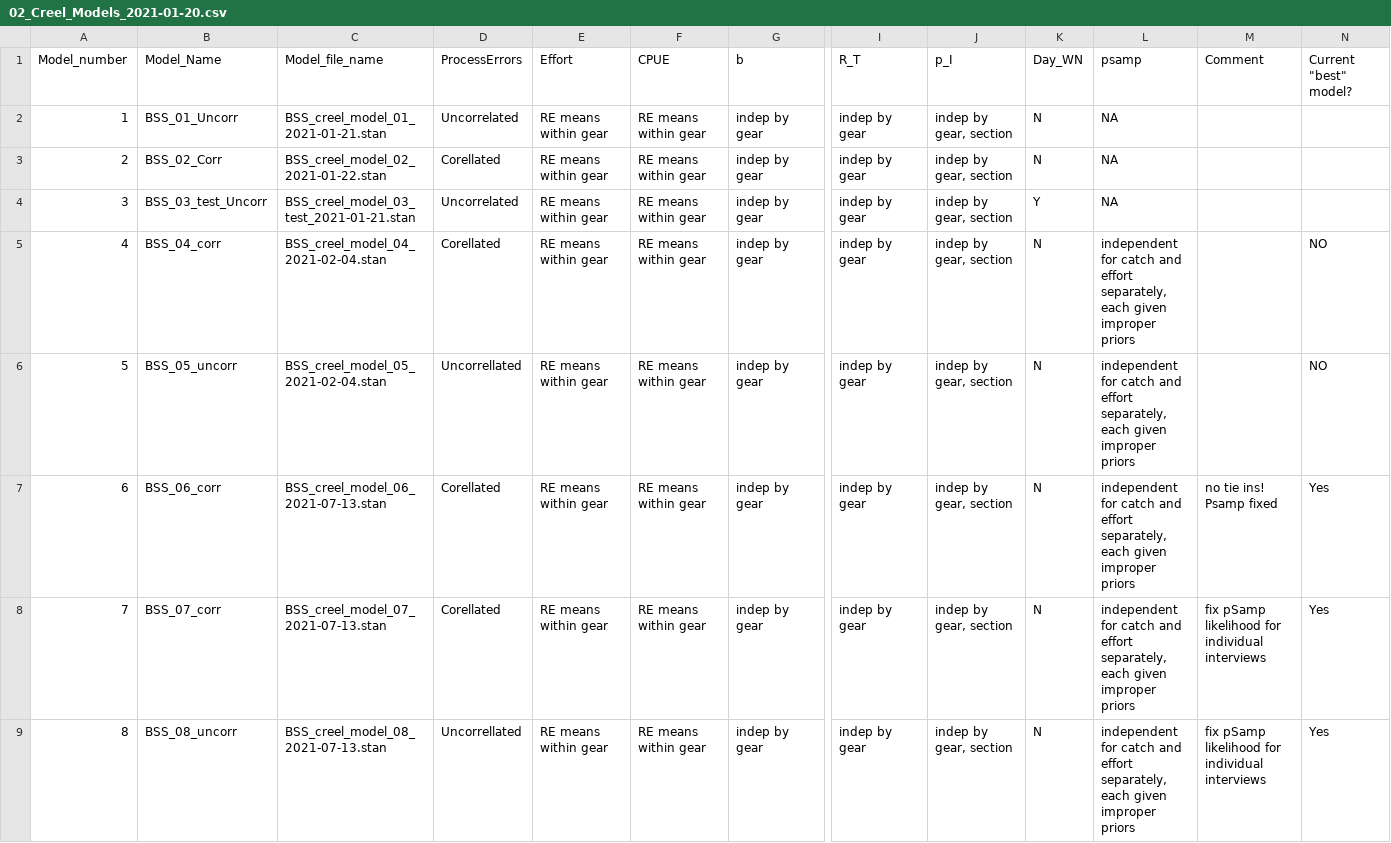
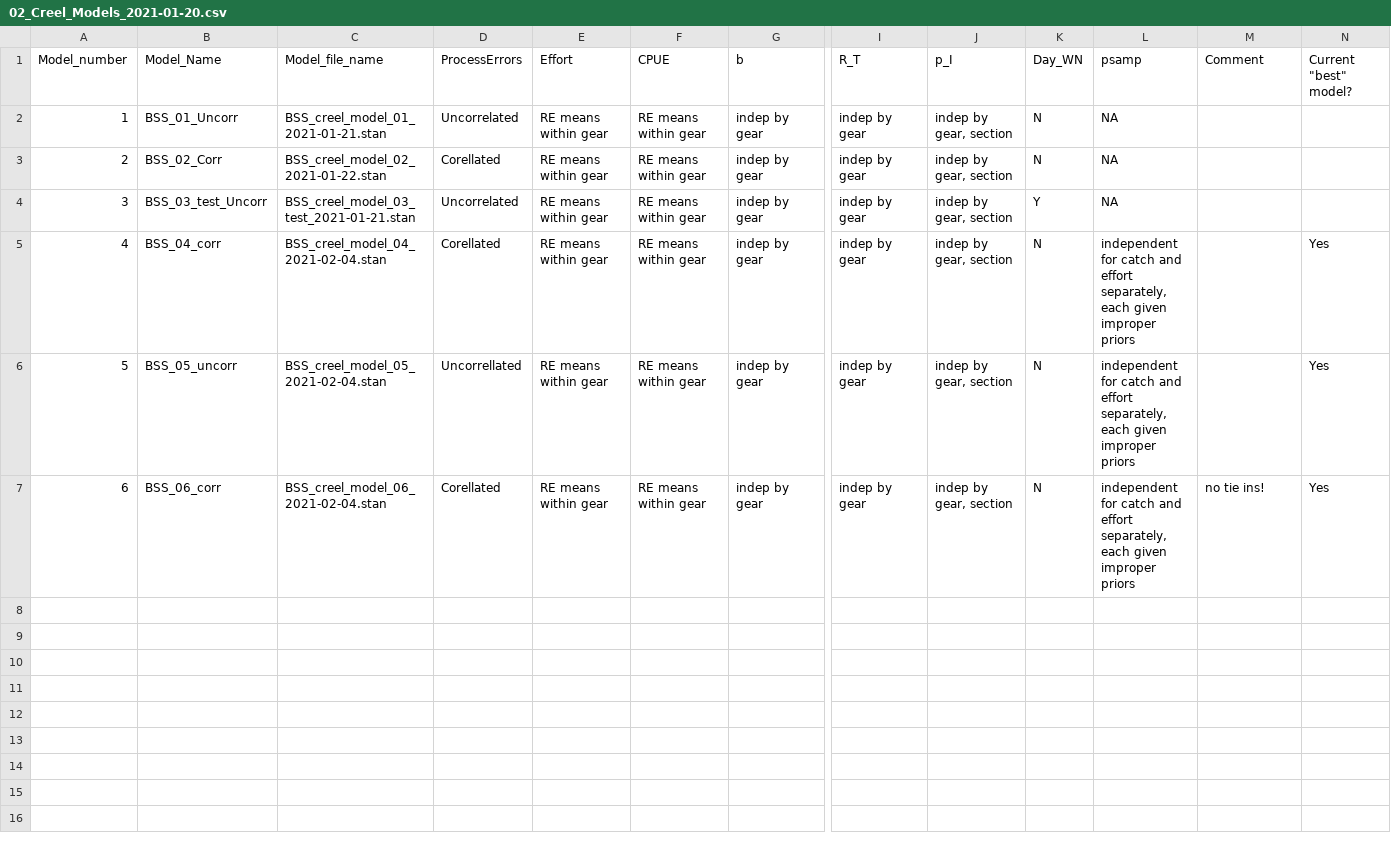
Before and after one commit to tbuehrens/CreelAnalysis, a CSV file: lookup tables/02_Creel_Models_2021-01-20.csv, drawn as a sheet; only a part is shown, gaps mark what is left out; rows hold the shown columns only; the diff names each change by its address in the sheet, - before the commit and + after, or states it on an @@ line.

Commit message:
edits to stan model LUT

```diff
--- a/lookup tables/02_Creel_Models_2021-01-20.csv
+++ b/lookup tables/02_Creel_Models_2021-01-20.csv
-N5:N6 (Current "best" model?): NO
+N5:N6 (Current "best" model?): Yes
-C7 (Model_file_name): BSS_creel_model_06_2021-07-13.stan
+C7 (Model_file_name): BSS_creel_model_06_2021-02-04.stan
-M7 (Comment): no tie ins! Psamp fixed
+M7 (Comment): no tie ins!
-row 8: 7 | BSS_07_corr | BSS_creel_model_07_2021-07-13.stan | Corellated | RE means within gear | RE means within gear | indep by gear | indep by gear | indep by gear, section | N | independent for catch and effort separately, each given improper priors | fix pSamp likelihood for individual interviews | Yes
-row 9: 8 | BSS_08_uncorr | BSS_creel_model_08_2021-07-13.stan | Uncorrellated | RE means within gear | RE means within gear | indep by gear | indep by gear | indep by gear, section | N | independent for catch and effort separately, each given improper priors | fix pSamp likelihood for individual interviews | Yes
```
